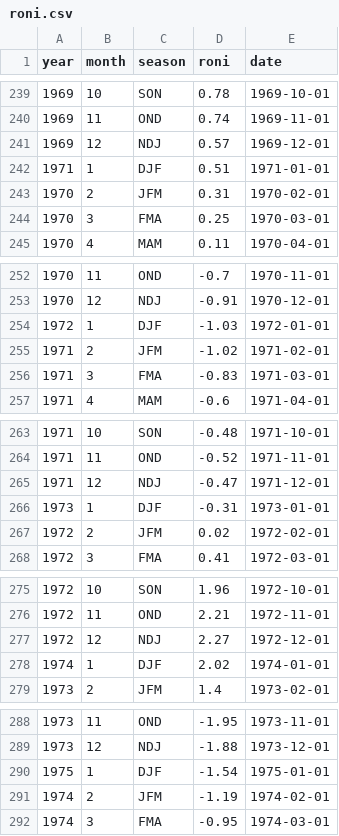
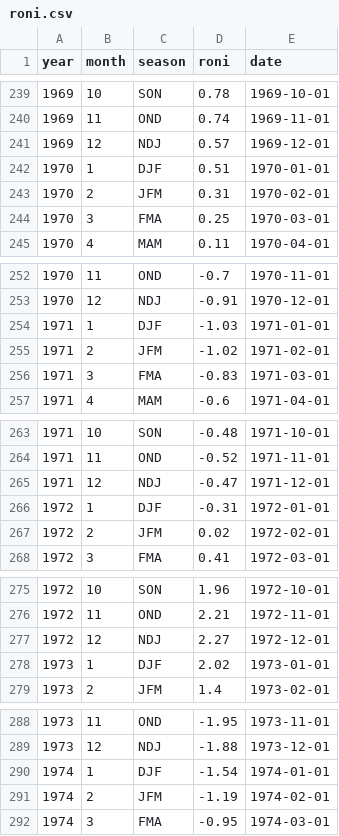
Before and after one commit to nalssi89/climate-dashboard, a CSV file: ENSO/data/observed/roni.csv, drawn as a sheet; only a part is shown, gaps mark what is left out; the diff covers the shown part only.

```diff
--- a/ENSO/data/observed/roni.csv
+++ b/ENSO/data/observed/roni.csv
@@ -241,3 +241,3 @@ year,month,season,roni,date
 1969,12,NDJ,0.57,1969-12-01
-1971,1,DJF,0.51,1971-01-01
+1970,1,DJF,0.51,1970-01-01
 1970,2,JFM,0.31,1970-02-01
@@ -253,3 +253,3 @@ year,month,season,roni,date
 1970,12,NDJ,-0.91,1970-12-01
-1972,1,DJF,-1.03,1972-01-01
+1971,1,DJF,-1.03,1971-01-01
 1971,2,JFM,-1.02,1971-02-01
@@ -265,3 +265,3 @@ year,month,season,roni,date
 1971,12,NDJ,-0.47,1971-12-01
-1973,1,DJF,-0.31,1973-01-01
+1972,1,DJF,-0.31,1972-01-01
 1972,2,JFM,0.02,1972-02-01
@@ -277,3 +277,3 @@ year,month,season,roni,date
 1972,12,NDJ,2.27,1972-12-01
-1974,1,DJF,2.02,1974-01-01
+1973,1,DJF,2.02,1973-01-01
 1973,2,JFM,1.4,1973-02-01
@@ -289,3 +289,3 @@ year,month,season,roni,date
 1973,12,NDJ,-1.88,1973-12-01
-1975,1,DJF,-1.54,1975-01-01
+1974,1,DJF,-1.54,1974-01-01
 1974,2,JFM,-1.19,1974-02-01
```
Also changed, not shown: 144 edited cells elsewhere in this file, ENSO/data/observed/oni.csv, 39 other files.
